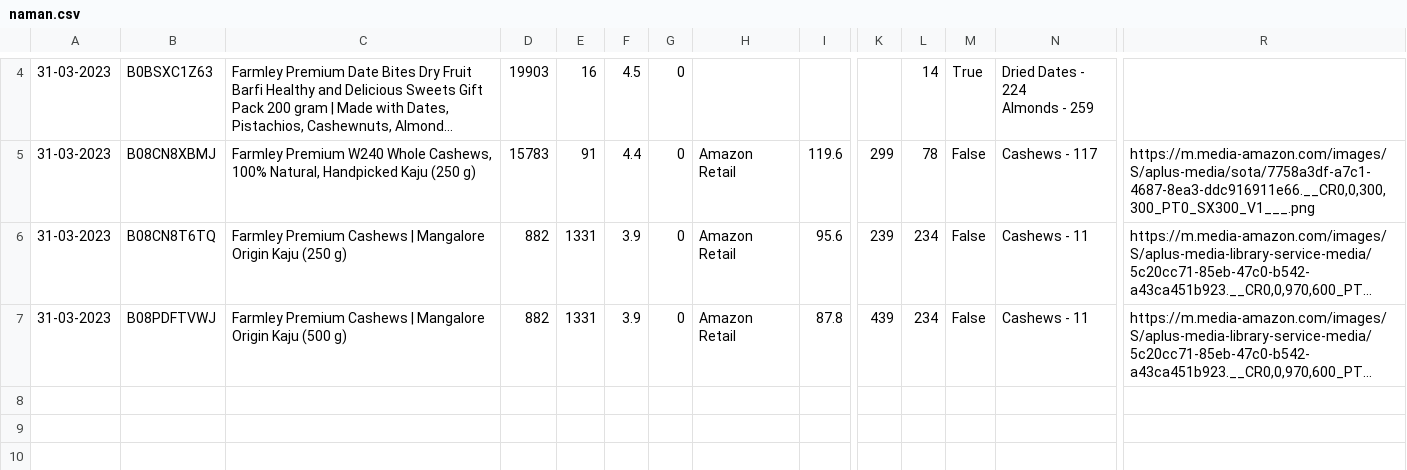
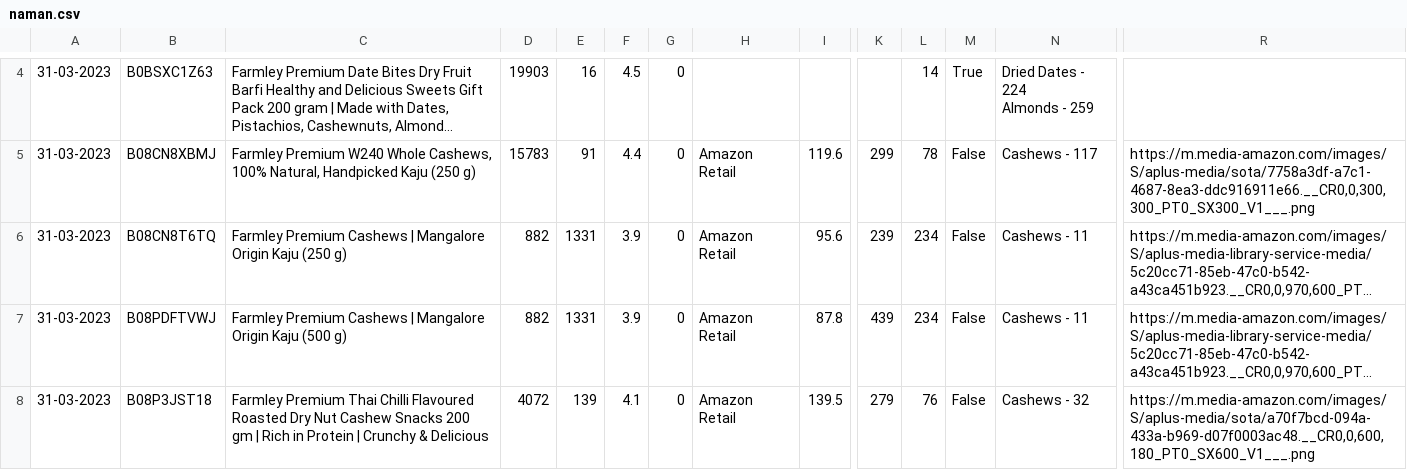
Before and after one commit to ravigarg01/Ravi---Automation, a CSV file: Amazon/naman.csv, drawn as a sheet; only a part is shown, gaps mark what is left out; long unchanged cells end in …; rows hold the shown columns only; the diff names each change by its address in the sheet, - before the commit and + after, or states it on an @@ line.

```diff
--- a/Amazon/naman.csv
+++ b/Amazon/naman.csv
+row 8: 31-03-2023 | B08P3JST18 | Farmley Premium Thai Chilli Flavoured Roasted Dry Nut Cashew Snacks 200 gm | Rich in Protein | Crunchy & Delicious | 4072 | 139 | 4.1 | 0 | Amazon Retail | 139.5 | 279 | 76 | False | Cashews - 32 | https://m.media-amazon.com/images/S/aplus-media/sota/a70f7bcd-094a-433a-b969-d07f0003ac48.__CR0,0,600,180_PT0_SX600_V1___.png
```
Also changed, not shown: 1 other file.
